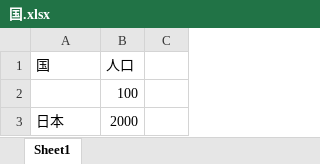
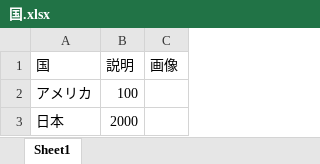
Before and after one commit to satoudesita/satoudesta31080, an Excel workbook: 国.xlsx, sheet Sheet1, drawn as a sheet; values as stored, in another font and other column widths than the file's, no borders; charts and pictures not drawn; removed rows and columns are numbered as before the commit, all else as after; the diff names each change by its address in the sheet, - before the commit and + after, or states it on an @@ line.

```diff
--- a/国.xlsx (sheet Sheet1)
+++ b/国.xlsx (sheet Sheet1)
-row 1: 国 | 人口
+row 1: 国 | 説明 | 画像
-A2: (empty)
+A2: アメリカ
```
Also changed, not shown: charts or pictures, 1 other file.
